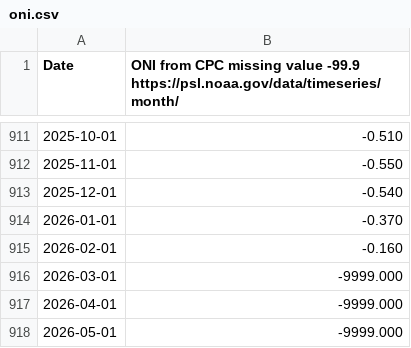
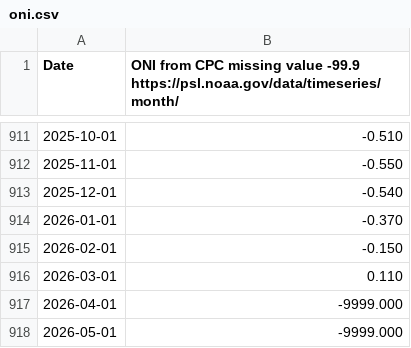
Before and after one commit to actionresearchprojects/arc_tz_line, a CSV file: data/cycles/enso/oni.csv, drawn as a sheet; only a part is shown, gaps mark what is left out.

```diff
--- a/data/cycles/enso/oni.csv
+++ b/data/cycles/enso/oni.csv
@@ -914,4 +914,4 @@ Date,  ONI from CPC  missing value -99.9 https://psl.noaa.gov/data/timeseries/mo
 2026-01-01,   -0.370
-2026-02-01,   -0.160
-2026-03-01,-9999.000
+2026-02-01,   -0.150
+2026-03-01,    0.110
 2026-04-01,-9999.000
```
Also changed, not shown: data/openmeteo/historical_20260508_0600.csv, 8 other files.
